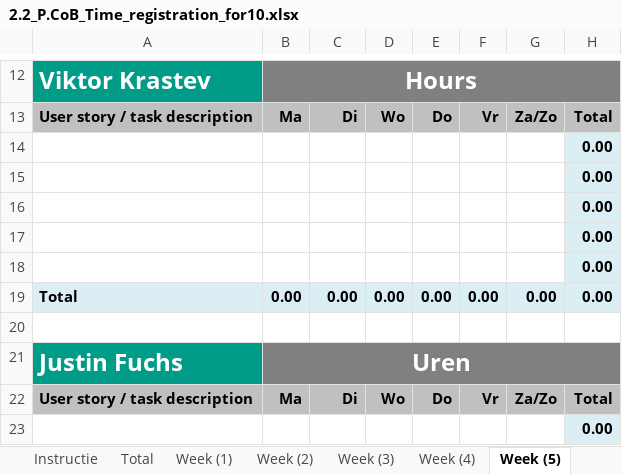
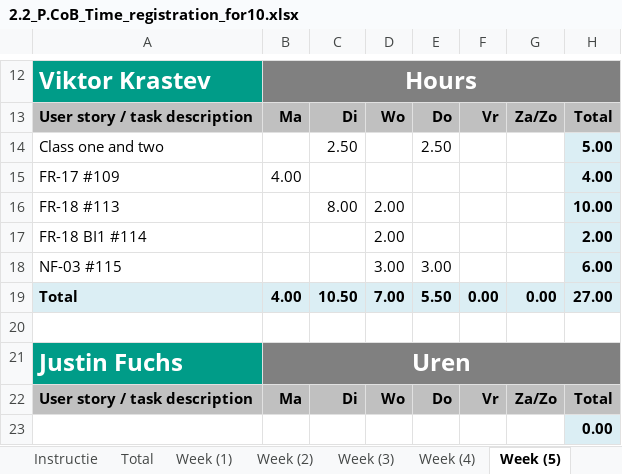
Before and after one commit to ViktorGox/ProjectClientOnBoardGitProject, an Excel workbook: 2.2_P.CoB_Time_registration_for10.xlsx, sheet Week (5), drawn as a sheet; only a part is shown, gaps mark what is left out; values as stored, in another font and other column widths than the file's, no borders; removed rows and columns are numbered as before the commit, all else as after; the diff names each change by its address in the sheet, - before the commit and + after, or states it on an @@ line.

Commit message:
Updated time sheet

```diff
--- a/2.2_P.CoB_Time_registration_for10.xlsx (sheet Week (5))
+++ b/2.2_P.CoB_Time_registration_for10.xlsx (sheet Week (5))
-row 14:  |  |  |  |  |  |  | 0.00
-row 15:  |  |  |  |  |  |  | 0.00
-row 16:  |  |  |  |  |  |  | 0.00
-row 17:  |  |  |  |  |  |  | 0.00
-row 18:  |  |  |  |  |  |  | 0.00
+row 14: Class one and two |  | 2.50 |  | 2.50 |  |  | 5.00
+row 15: FR-17 #109 | 4.00 |  |  |  |  |  | 4.00
+row 16: FR-18 #113 |  | 8.00 | 2.00 |  |  |  | 10.00
+row 17: FR-18 BI1 #114 |  |  | 2.00 |  |  |  | 2.00
+row 18: NF-03 #115 |  |  | 3.00 | 3.00 |  |  | 6.00
-B19: 0.00
+B19: 4.00
-C19: 0.00
+C19: 10.50
-D19: 0.00
+D19: 7.00
-E19: 0.00
+E19: 5.50
-H19: 0.00
+H19: 27.00
```
Also changed, not shown: sheet Total, charts or pictures.
